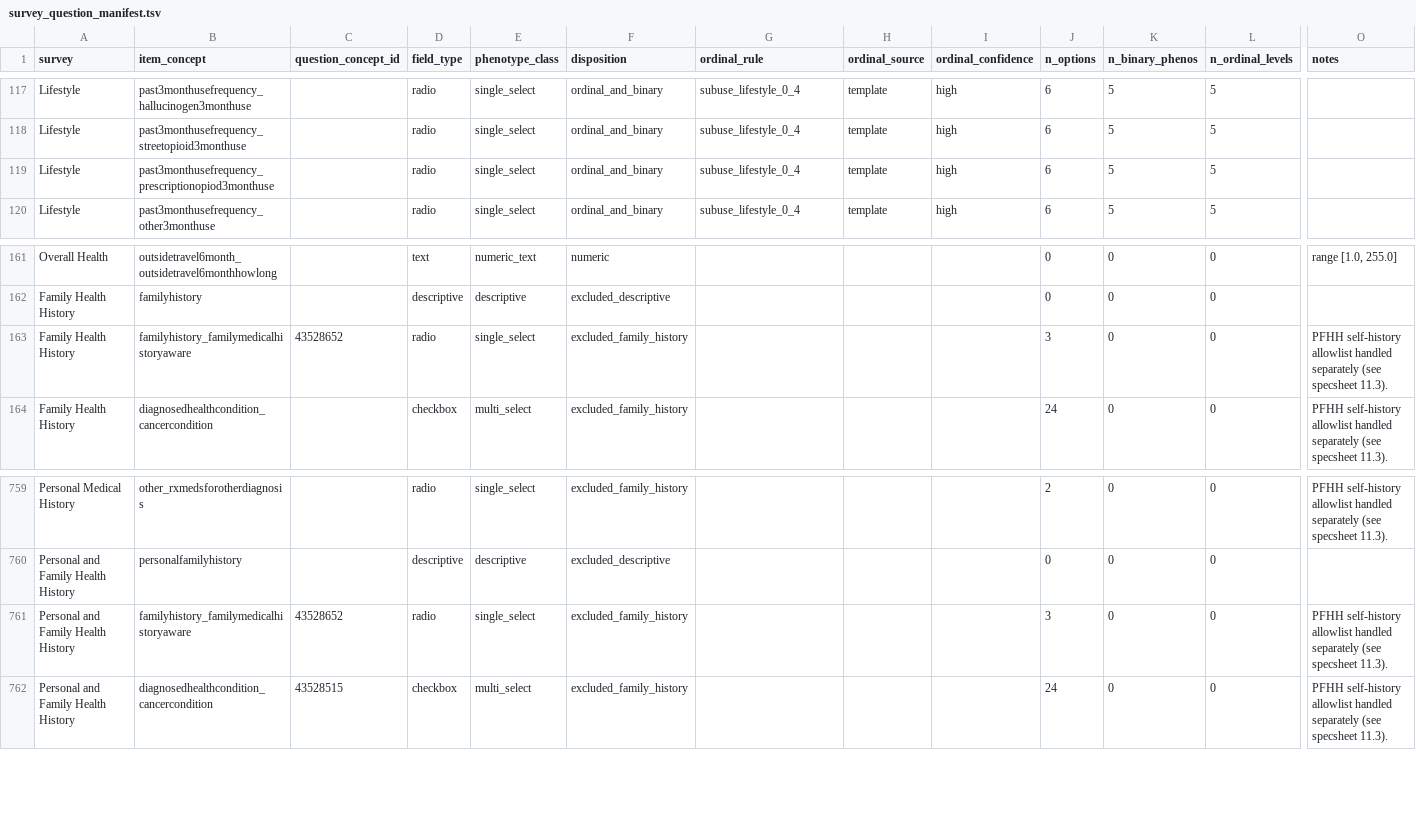
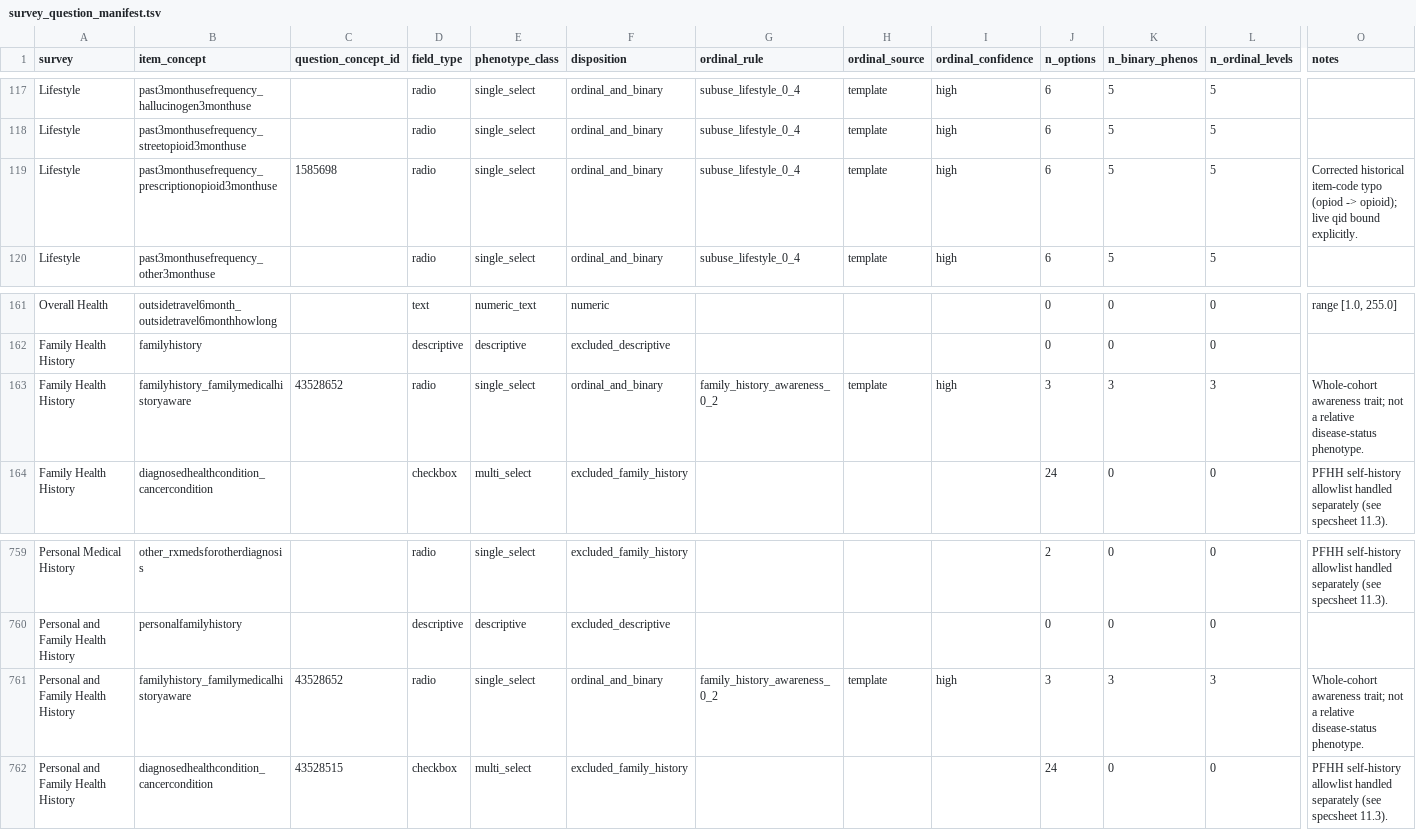
Before and after one commit to jesseICR/aou-sbayesrc-gwas, a TSV file: pan_aou_gwas/metadata/survey_question_manifest.tsv, drawn as a sheet; only a part is shown, gaps mark what is left out; the diff names each change by its address in the sheet, - before the commit and + after, or states it on an @@ line.

Commit message:
Correct survey question construction metadata

```diff
--- a/pan_aou_gwas/metadata/survey_question_manifest.tsv
+++ b/pan_aou_gwas/metadata/survey_question_manifest.tsv
-B119 (item_concept): past3monthusefrequency_prescriptionopiod3monthuse
+B119 (item_concept): past3monthusefrequency_prescriptionopioid3monthuse
-C119 (question_concept_id): (empty)
+C119 (question_concept_id): 1585698
-O119 (notes): (empty)
+O119 (notes): Corrected historical item-code typo (opiod -> opioid); live qid bound explicitly.
-F163 (disposition): excluded_family_history
+F163 (disposition): ordinal_and_binary
-G163 (ordinal_rule): (empty)
+G163 (ordinal_rule): family_history_awareness_0_2
-H163 (ordinal_source): (empty)
+H163 (ordinal_source): template
-I163 (ordinal_confidence): (empty)
+I163 (ordinal_confidence): high
-K163 (n_binary_phenos): 0
+K163 (n_binary_phenos): 3
-L163 (n_ordinal_levels): 0
+L163 (n_ordinal_levels): 3
-O163 (notes): PFHH self-history allowlist handled separately (see specsheet 11.3).
+O163 (notes): Whole-cohort awareness trait; not a relative disease-status phenotype.
-F761 (disposition): excluded_family_history
+F761 (disposition): ordinal_and_binary
-G761 (ordinal_rule): (empty)
+G761 (ordinal_rule): family_history_awareness_0_2
-H761 (ordinal_source): (empty)
+H761 (ordinal_source): template
-I761 (ordinal_confidence): (empty)
+I761 (ordinal_confidence): high
-K761 (n_binary_phenos): 0
+K761 (n_binary_phenos): 3
-L761 (n_ordinal_levels): 0
+L761 (n_ordinal_levels): 3
-O761 (notes): PFHH self-history allowlist handled separately (see specsheet 11.3).
+O761 (notes): Whole-cohort awareness trait; not a relative disease-status phenotype.
```
